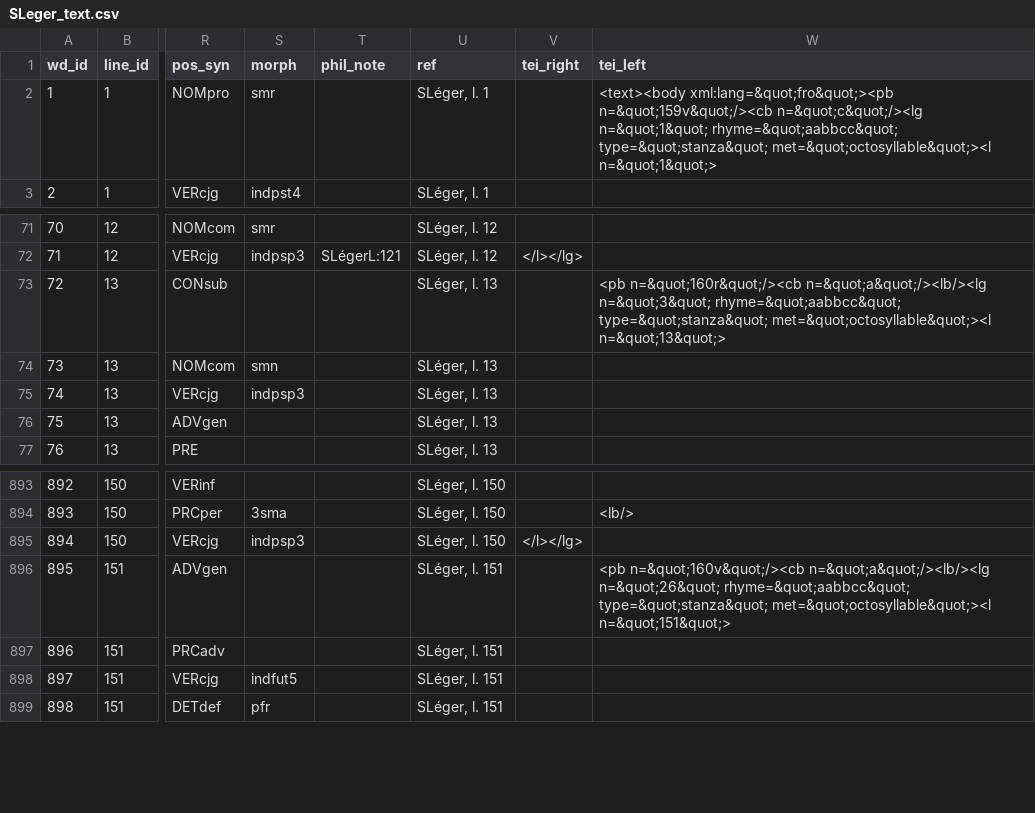
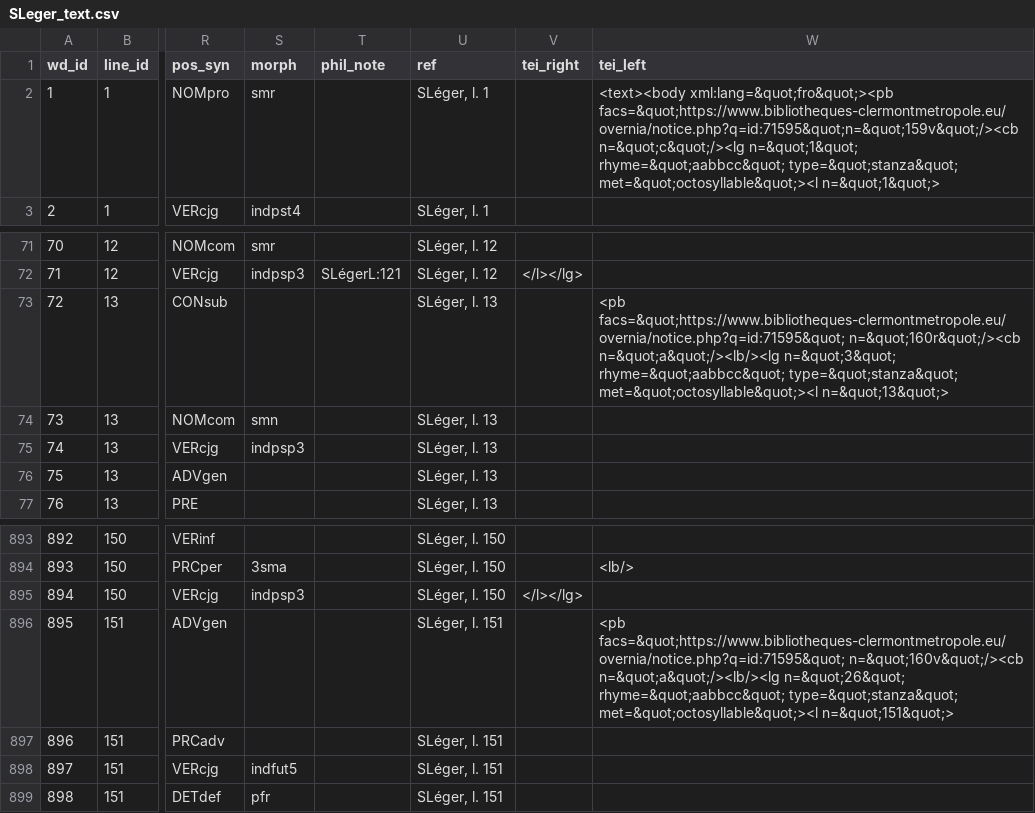
Before and after one commit to rainsfordtm/ogr, a CSV file: src/csv/textcsv/SLeger_text.csv, drawn as a sheet; only a part is shown, gaps mark what is left out; the diff names each change by its address in the sheet, - before the commit and + after, or states it on an @@ line.

```diff
--- a/src/csv/textcsv/SLeger_text.csv
+++ b/src/csv/textcsv/SLeger_text.csv
-W2 (tei_left): <text><body xml:lang=&quot;fro&quot;><pb n=&quot;159v&quot;/><cb n=&quot;c&quot;/><lg n=&quot;1&quot;…
+W2 (tei_left): <text><body xml:lang=&quot;fro&quot;><pb facs=&quot;https://www.bibliotheques-clermontmetropole.eu/overnia/notice.php?q=id:71595&quot;n=&quot;159v&quot;/><cb n=&quot;c&quot;/><lg n=&quot;1&quot;…
-W73 (tei_left): <pb n=&quot;160r&quot;/><cb n=&quot;a&quot;/><lb/><lg…
+W73 (tei_left): <pb facs=&quot;https://www.bibliotheques-clermontmetropole.eu/overnia/notice.php?q=id:71595&quot; n=&quot;160r&quot;/><cb n=&quot;a&quot;/><lb/><lg…
-W896 (tei_left): <pb n=&quot;160v&quot;/><cb n=&quot;a&quot;/><lb/><lg…
+W896 (tei_left): <pb facs=&quot;https://www.bibliotheques-clermontmetropole.eu/overnia/notice.php?q=id:71595&quot; n=&quot;160v&quot;/><cb n=&quot;a&quot;/><lb/><lg…
```
Also changed, not shown: src/csv/textcsv/AlexAlb_text.csv, src/csv/textcsv/Alexis_text.csv, 6 other files.
